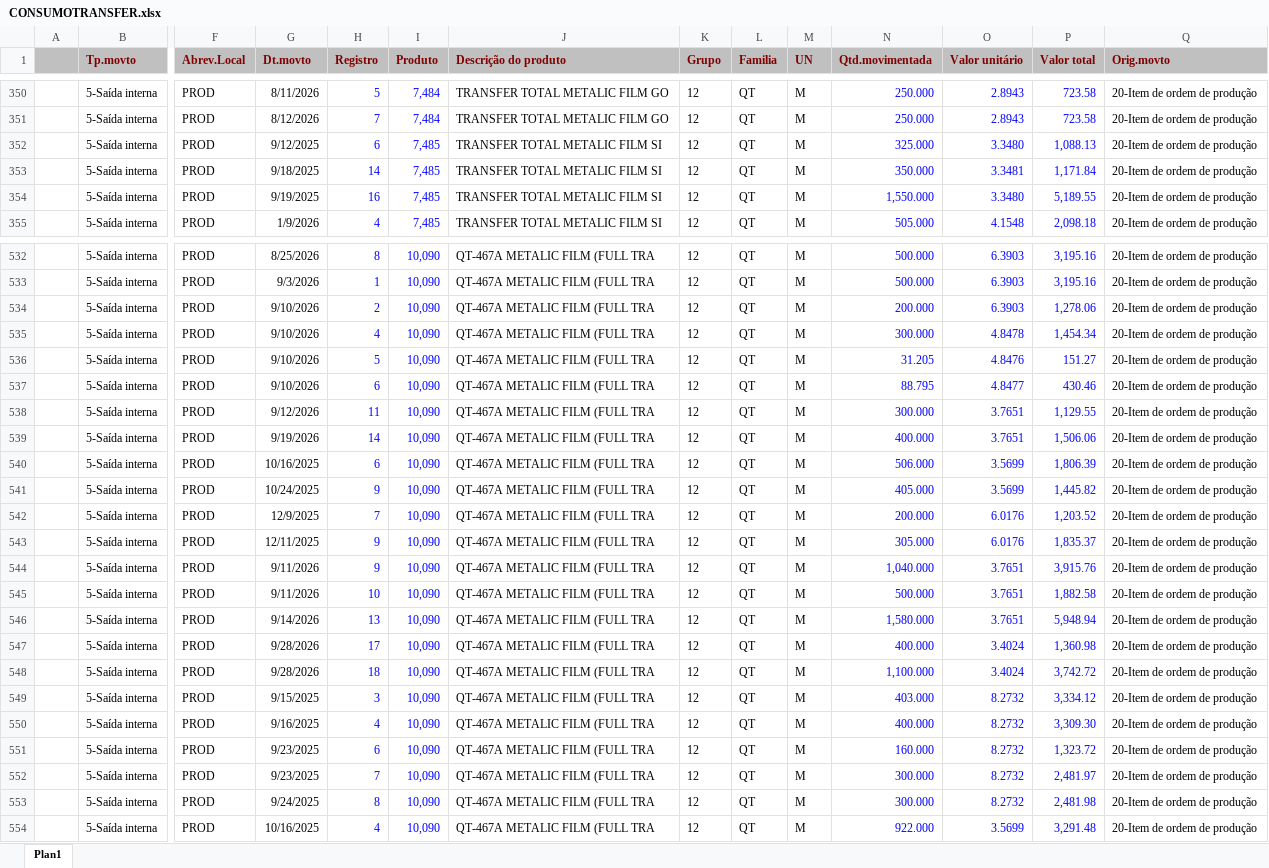
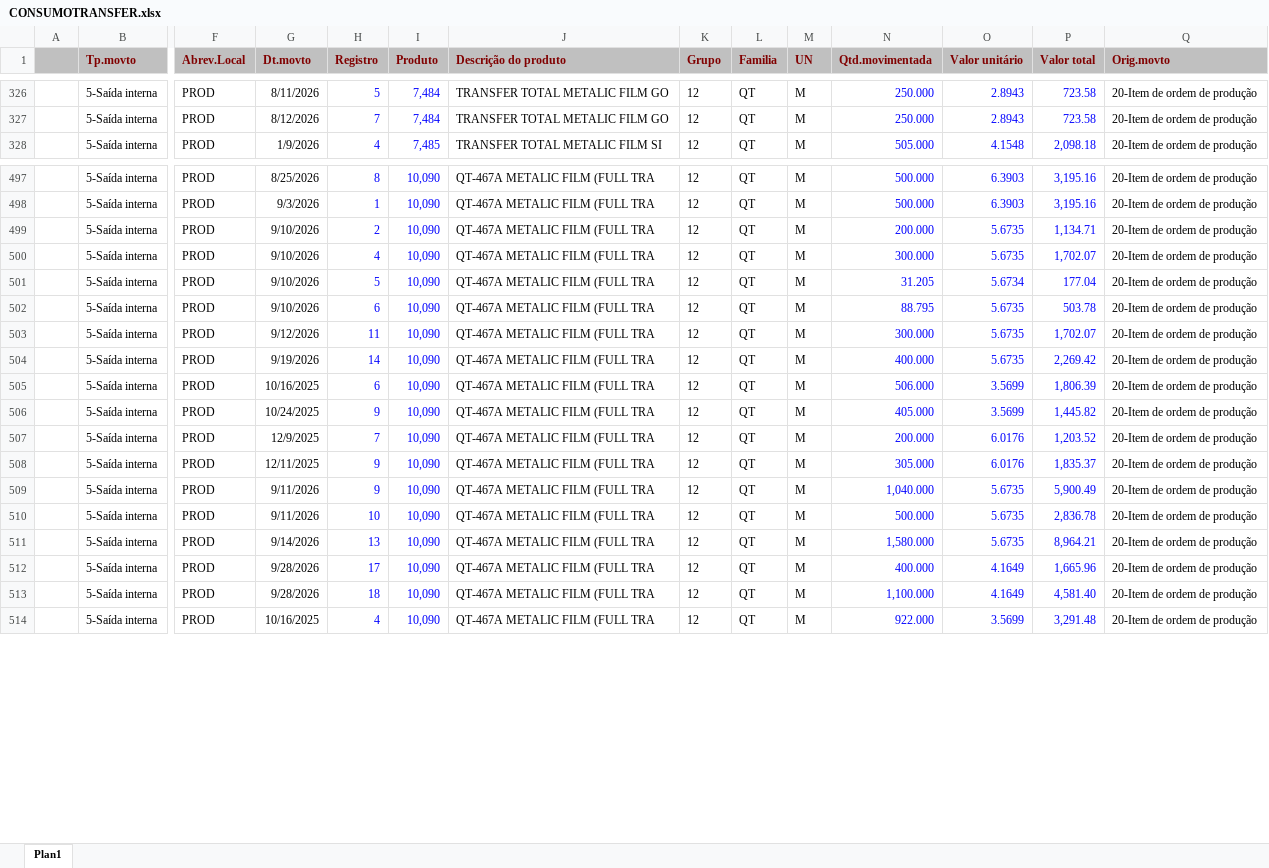
Before and after one commit to afbertuolsmart/TRANSFER-ANALISES, an Excel workbook: data-source/CONSUMOTRANSFER.xlsx, sheet Plan1, drawn as a sheet; only a part is shown, gaps mark what is left out; values as stored, in another font and other column widths than the file's, no borders; removed rows and columns are numbered as before the commit, all else as after; rows hold the shown columns only; the diff covers the shown part only; the diff names each change by its address in the sheet, - before the commit and + after, or states it on an @@ line.

```diff
--- a/data-source/CONSUMOTRANSFER.xlsx (sheet Plan1)
+++ b/data-source/CONSUMOTRANSFER.xlsx (sheet Plan1)
-row 352:  | 5-Saída interna | PROD | 9/12/2025 | 6 | 7,485 | TRANSFER TOTAL METALIC FILM SI | 12 | QT | M | 325.000 | 3.3480 | 1,088.13 | 20-Item de ordem de produção
-row 353:  | 5-Saída interna | PROD | 9/18/2025 | 14 | 7,485 | TRANSFER TOTAL METALIC FILM SI | 12 | QT | M | 350.000 | 3.3481 | 1,171.84 | 20-Item de ordem de produção
-row 354:  | 5-Saída interna | PROD | 9/19/2025 | 16 | 7,485 | TRANSFER TOTAL METALIC FILM SI | 12 | QT | M | 1,550.000 | 3.3480 | 5,189.55 | 20-Item de ordem de produção
-O499 (Valor unitário): 6.3903
+O499 (Valor unitário): 5.6735
-P499 (Valor total): 1,278.06
+P499 (Valor total): 1,134.71
-O500 (Valor unitário): 4.8478
+O500 (Valor unitário): 5.6735
-P500 (Valor total): 1,454.34
+P500 (Valor total): 1,702.07
-O501 (Valor unitário): 4.8476
+O501 (Valor unitário): 5.6734
-P501 (Valor total): 151.27
+P501 (Valor total): 177.04
-O502 (Valor unitário): 4.8477
+O502 (Valor unitário): 5.6735
-P502 (Valor total): 430.46
+P502 (Valor total): 503.78
-O503:O504 (Valor unitário): 3.7651
+O503:O504 (Valor unitário): 5.6735
-P503 (Valor total): 1,129.55
+P503 (Valor total): 1,702.07
-P504 (Valor total): 1,506.06
+P504 (Valor total): 2,269.42
-O509:O511 (Valor unitário): 3.7651
+O509:O511 (Valor unitário): 5.6735
-P509 (Valor total): 3,915.76
+P509 (Valor total): 5,900.49
-P510 (Valor total): 1,882.58
+P510 (Valor total): 2,836.78
-P511 (Valor total): 5,948.94
+P511 (Valor total): 8,964.21
-O512:O513 (Valor unitário): 3.4024
+O512:O513 (Valor unitário): 4.1649
-P512 (Valor total): 1,360.98
+P512 (Valor total): 1,665.96
-P513 (Valor total): 3,742.72
+P513 (Valor total): 4,581.40
-row 549:  | 5-Saída interna | PROD | 9/15/2025 | 3 | 10,090 | QT-467A METALIC FILM (FULL TRA | 12 | QT | M | 403.000 | 8.2732 | 3,334.12 | 20-Item de ordem de produção
-row 550:  | 5-Saída interna | PROD | 9/16/2025 | 4 | 10,090 | QT-467A METALIC FILM (FULL TRA | 12 | QT | M | 400.000 | 8.2732 | 3,309.30 | 20-Item de ordem de produção
-row 551:  | 5-Saída interna | PROD | 9/23/2025 | 6 | 10,090 | QT-467A METALIC FILM (FULL TRA | 12 | QT | M | 160.000 | 8.2732 | 1,323.72 | 20-Item de ordem de produção
-row 552:  | 5-Saída interna | PROD | 9/23/2025 | 7 | 10,090 | QT-467A METALIC FILM (FULL TRA | 12 | QT | M | 300.000 | 8.2732 | 2,481.97 | 20-Item de ordem de produção
-row 553:  | 5-Saída interna | PROD | 9/24/2025 | 8 | 10,090 | QT-467A METALIC FILM (FULL TRA | 12 | QT | M | 300.000 | 8.2732 | 2,481.98 | 20-Item de ordem de produção
```
Also changed, not shown: 15 added rows, 50 removed rows and 119 edited cells elsewhere in this sheet, data-source/COMPRATRANSFER.xlsx, data-source/ESTOQUETRANSFER.xlsx, 4 other files.
